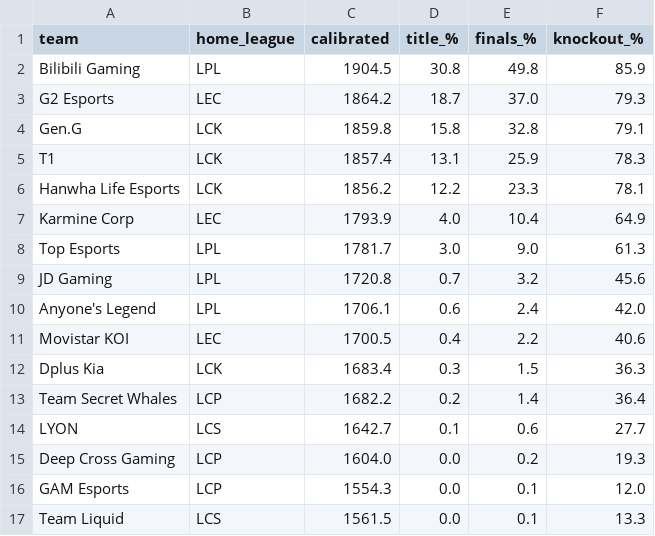
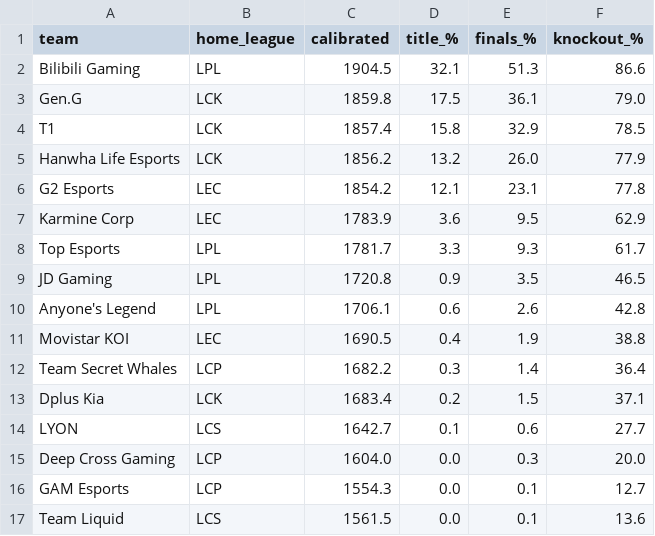
Before and after one commit to zackaids/league-predictor, a CSV file: data/processed/2026_worlds_title_odds.csv, drawn as a sheet.

```diff
--- a/data/processed/2026_worlds_title_odds.csv
+++ b/data/processed/2026_worlds_title_odds.csv
@@ -1,17 +1,17 @@
 team,home_league,calibrated,title_%,finals_%,knockout_%
-Bilibili Gaming,LPL,1904.5,30.8,49.8,85.9
-G2 Esports,LEC,1864.2,18.7,37.0,79.3
-Gen.G,LCK,1859.8,15.8,32.8,79.1
-T1,LCK,1857.4,13.1,25.9,78.3
-Hanwha Life Esports,LCK,1856.2,12.2,23.3,78.1
-Karmine Corp,LEC,1793.9,4.0,10.4,64.9
-Top Esports,LPL,1781.7,3.0,9.0,61.3
-JD Gaming,LPL,1720.8,0.7,3.2,45.6
-Anyone's Legend,LPL,1706.1,0.6,2.4,42.0
-Movistar KOI,LEC,1700.5,0.4,2.2,40.6
-Dplus Kia,LCK,1683.4,0.3,1.5,36.3
-Team Secret Whales,LCP,1682.2,0.2,1.4,36.4
+Bilibili Gaming,LPL,1904.5,32.1,51.3,86.6
+Gen.G,LCK,1859.8,17.5,36.1,79.0
+T1,LCK,1857.4,15.8,32.9,78.5
+Hanwha Life Esports,LCK,1856.2,13.2,26.0,77.9
+G2 Esports,LEC,1854.2,12.1,23.1,77.8
+Karmine Corp,LEC,1783.9,3.6,9.5,62.9
+Top Esports,LPL,1781.7,3.3,9.3,61.7
+JD Gaming,LPL,1720.8,0.9,3.5,46.5
+Anyone's Legend,LPL,1706.1,0.6,2.6,42.8
+Movistar KOI,LEC,1690.5,0.4,1.9,38.8
+Team Secret Whales,LCP,1682.2,0.3,1.4,36.4
+Dplus Kia,LCK,1683.4,0.2,1.5,37.1
 LYON,LCS,1642.7,0.1,0.6,27.7
-Deep Cross Gaming,LCP,1604.0,0.0,0.2,19.3
-GAM Esports,LCP,1554.3,0.0,0.1,12.0
-Team Liquid,LCS,1561.5,0.0,0.1,13.3
+Deep Cross Gaming,LCP,1604.0,0.0,0.3,20.0
+GAM Esports,LCP,1554.3,0.0,0.1,12.7
+Team Liquid,LCS,1561.5,0.0,0.1,13.6
```
Also changed, not shown: data/processed/2026_calibrated_ratings.csv, 5 other files.
